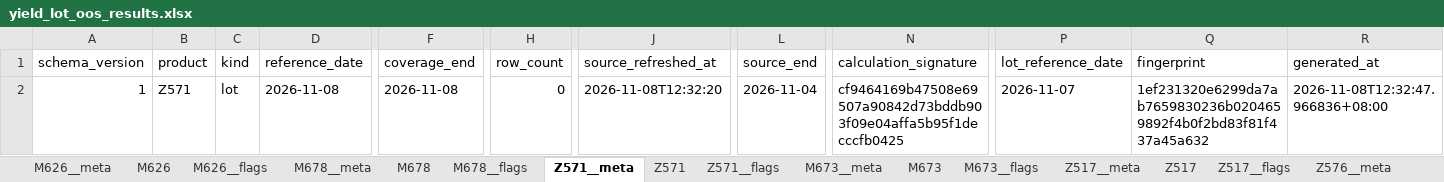
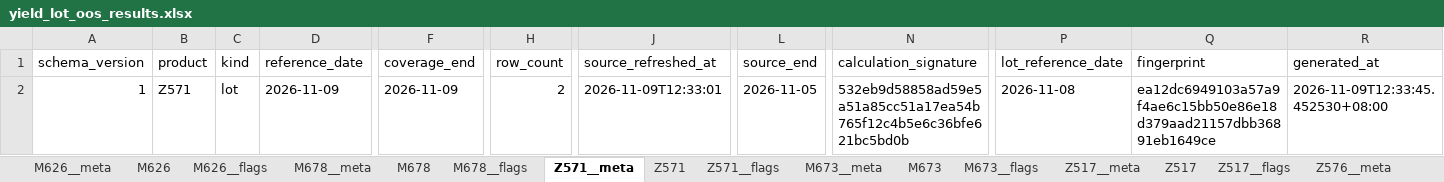
Before and after one commit to wzygio/vivo-project, an Excel workbook: resources/yield_domain/sheet_lot/yield_lot_oos_results.xlsx, sheet Z571__meta, drawn as a sheet; only a part is shown, gaps mark what is left out; values as stored, in another font and other column widths than the file's, no borders; the diff names each change by its address in the sheet, - before the commit and + after, or states it on an @@ line.

```diff
--- a/resources/yield_domain/sheet_lot/yield_lot_oos_results.xlsx (sheet Z571__meta)
+++ b/resources/yield_domain/sheet_lot/yield_lot_oos_results.xlsx (sheet Z571__meta)
-D2 (reference_date): 2026-11-08
+D2 (reference_date): 2026-11-09
-F2 (coverage_end): 2026-11-08
+F2 (coverage_end): 2026-11-09
-H2 (row_count): 0
+H2 (row_count): 2
-J2 (source_refreshed_at): 2026-11-08T12:32:20
+J2 (source_refreshed_at): 2026-11-09T12:33:01
-L2 (source_end): 2026-11-04
+L2 (source_end): 2026-11-05
-N2 (calculation_signature): cf9464169b47508e69507a90842d73bddb903f09e04affa5b95f1decccfb0425
+N2 (calculation_signature): 532eb9d58858ad59e5a51a85cc51a17ea54b765f12c4b5e6c36bfe621bc5bd0b
-P2 (lot_reference_date): 2026-11-07
+P2 (lot_reference_date): 2026-11-08
-Q2 (fingerprint): 1ef231320e6299da7ab7659830236b0204659892f4b0f2bd83f81f437a45a632
+Q2 (fingerprint): ea12dc6949103a57a9f4ae6c15bb50e86e18d379aad21157dbb36891eb1649ce
-R2 (generated_at): 2026-11-08T12:32:47.966836+08:00
+R2 (generated_at): 2026-11-09T12:33:45.452530+08:00
```
Also changed, not shown: sheet Z576, sheet Z576__flags, sheet Z571, sheet M678, sheet M678__meta, sheet Z576__meta, 6 more sheets, resources/inline_domain/aoi_rs/aoi_rs_trend_alerts.xlsx, resources/inline_domain/spc/spc_cpk_cpm_decoration.xlsx, 16 other files.
